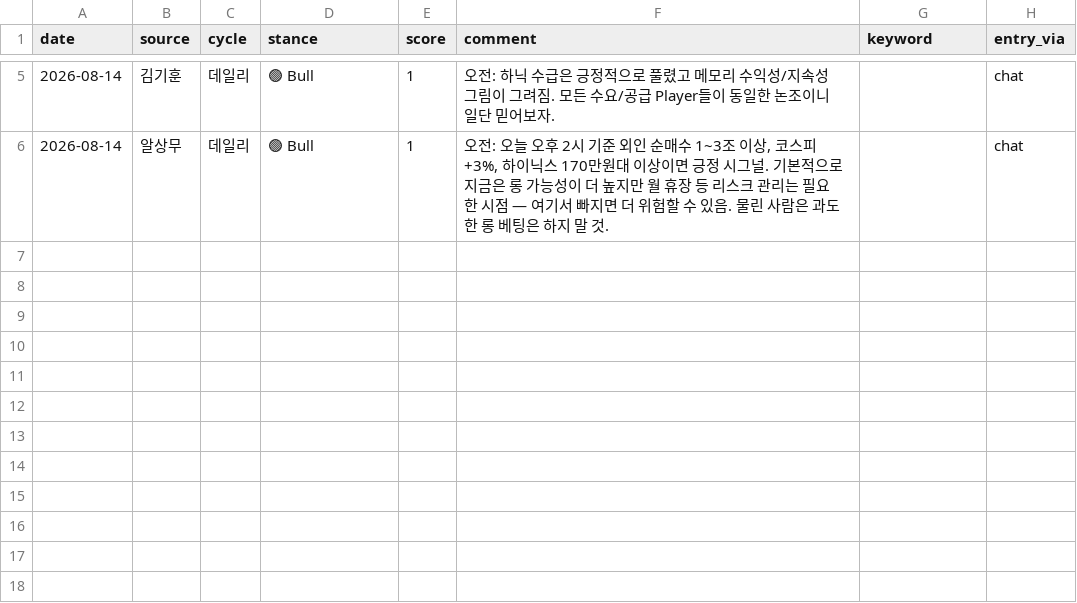
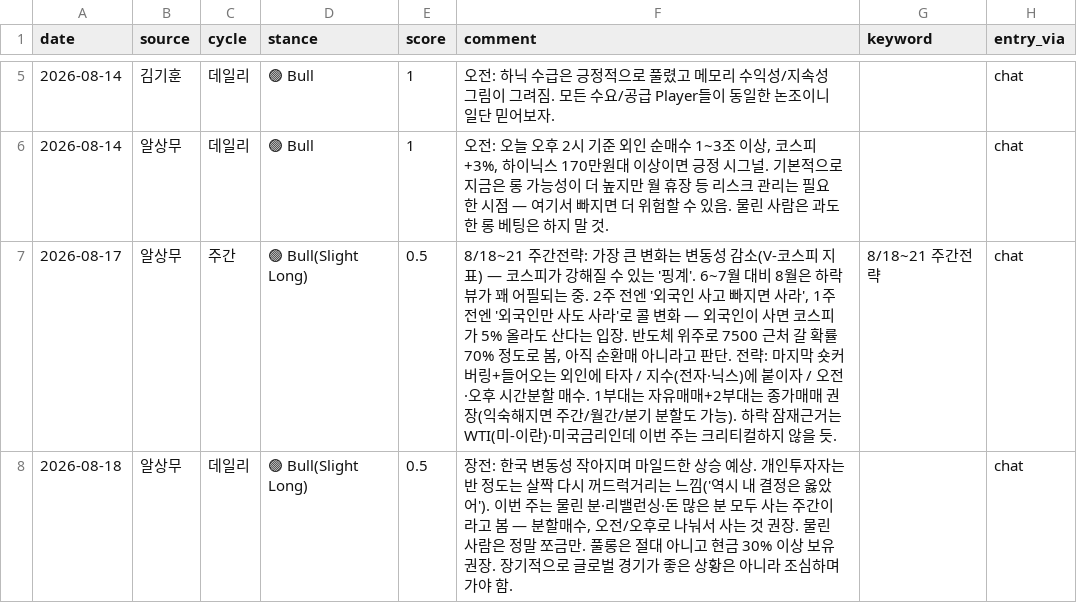
Before and after one commit to andynet2014-sudo/Github-Repository-1, a CSV file: mtm-dashboard/data/viewtracker.csv, drawn as a sheet; only a part is shown, gaps mark what is left out.

```diff
--- a/mtm-dashboard/data/viewtracker.csv
+++ b/mtm-dashboard/data/viewtracker.csv
@@ -7 +7,3 @@ date,source,cycle,stance,score,comment,keyword,entry_via
 2026-08-14,알상무,데일리,🟢 Bull,1,"오전: 오늘 오후 2시 기준 외인 순매수 1~3조 이상, 코스피 +3%, 하이닉스 170만원대 이상이면 긍정 시그널. 기본적으로 지금은 롱 가능성이 더 높지만 월 휴장 등 리스크 관리는 필요한 시점 — 여기서 빠지면 더 위험할 수 있음. 물린 사람은 과도한 롱 베팅은 하지 말 것.",,chat
+2026-08-17,알상무,주간,🟢 Bull(Slight Long),0.5,"8/18~21 주간전략: 가장 큰 변화는 변동성 감소(V-코스피 지표) — 코스피가 강해질 수 있는 '핑계'. 6~7월 대비 8월은 하락뷰가 꽤 어필되는 중. 2주 전엔 '외국인 사고 빠지면 사라', 1주 전엔 '외국인만 사도 사라'로 콜 변화 — 외국인이 사면 코스피가 5% 올라도 산다는 입장. 반도체 위주로 7500 근처 갈 확률 70% 정도로 봄, 아직 순환매 아니라고 판단. 전략: 마지막 숏커버링+들어오는 외인에 타자 / 지수(전자·닉스)에 붙이자 / 오전·오후 시간분할 매수. 1부대는 자유매매+2부대는 종가매매 권장(익숙해지면 주간/월간/분기 분할도 가능). 하락 잠재근거는 WTI(미-이란)·미국금리인데 이번 주는 크리티컬하지 않을 듯.",8/18~21 주간전략,chat
+2026-08-18,알상무,데일리,🟢 Bull(Slight Long),0.5,"장전: 한국 변동성 작아지며 마일드한 상승 예상. 개인투자자는 반 정도는 살짝 다시 꺼드럭거리는 느낌('역시 내 결정은 옳았어'). 이번 주는 물린 분·리밸런싱·돈 많은 분 모두 사는 주간이라고 봄 — 분할매수, 오전/오후로 나눠서 사는 것 권장. 물린 사람은 정말 쪼금만. 풀롱은 절대 아니고 현금 30% 이상 보유 권장. 장기적으로 글로벌 경기가 좋은 상황은 아니라 조심하며 가야 함.",,chat
```
